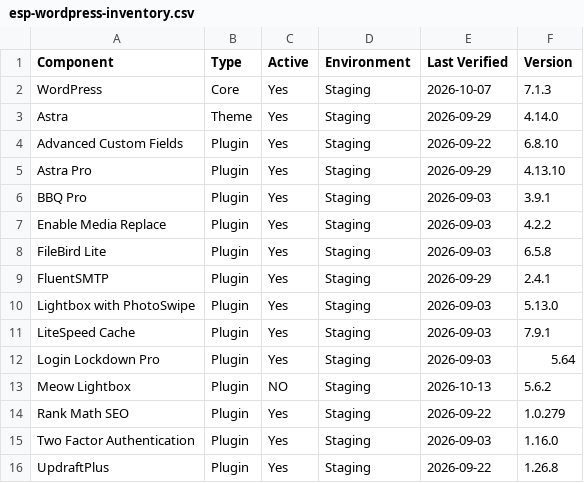
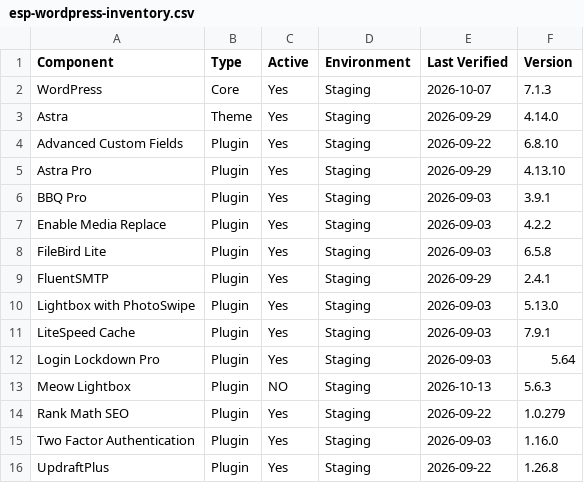
Before and after one commit to cspencer326/ESP-WP-Inventory, a CSV file: esp-wordpress-inventory.csv, drawn as a sheet.

Commit message:
Update ESP WordPress inventory

```diff
--- a/esp-wordpress-inventory.csv
+++ b/esp-wordpress-inventory.csv
@@ -12,3 +12,3 @@ LiteSpeed Cache,Plugin,Yes,Staging,2026-09-03,7.9.1
 Login Lockdown Pro,Plugin,Yes,Staging,2026-09-03,5.64
-Meow Lightbox,Plugin,NO,Staging,2026-10-13,5.6.2
+Meow Lightbox,Plugin,NO,Staging,2026-10-13,5.6.3
 Rank Math SEO,Plugin,Yes,Staging,2026-09-22,1.0.279
```
